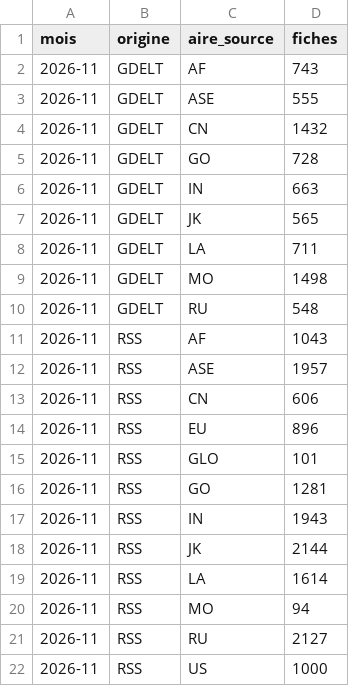
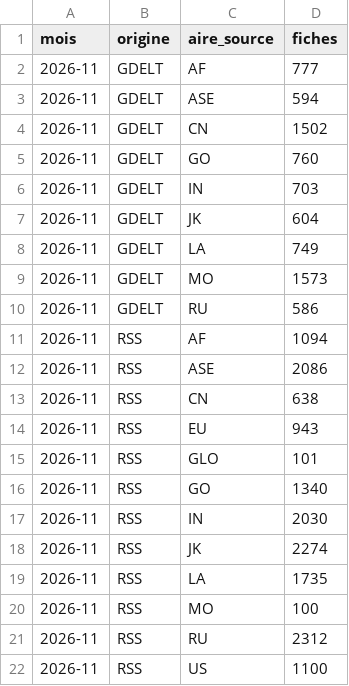
Before and after one commit to GabrielPlassat/tableaubord_innov, a CSV file: journal/stock_du_mois.csv, drawn as a sheet.

```diff
--- a/journal/stock_du_mois.csv
+++ b/journal/stock_du_mois.csv
@@ -1,22 +1,22 @@
 mois,origine,aire_source,fiches
-2026-11,GDELT,AF,743
-2026-11,GDELT,ASE,555
-2026-11,GDELT,CN,1432
-2026-11,GDELT,GO,728
-2026-11,GDELT,IN,663
-2026-11,GDELT,JK,565
-2026-11,GDELT,LA,711
-2026-11,GDELT,MO,1498
-2026-11,GDELT,RU,548
-2026-11,RSS,AF,1043
-2026-11,RSS,ASE,1957
-2026-11,RSS,CN,606
-2026-11,RSS,EU,896
+2026-11,GDELT,AF,777
+2026-11,GDELT,ASE,594
+2026-11,GDELT,CN,1502
+2026-11,GDELT,GO,760
+2026-11,GDELT,IN,703
+2026-11,GDELT,JK,604
+2026-11,GDELT,LA,749
+2026-11,GDELT,MO,1573
+2026-11,GDELT,RU,586
+2026-11,RSS,AF,1094
+2026-11,RSS,ASE,2086
+2026-11,RSS,CN,638
+2026-11,RSS,EU,943
 2026-11,RSS,GLO,101
-2026-11,RSS,GO,1281
-2026-11,RSS,IN,1943
-2026-11,RSS,JK,2144
-2026-11,RSS,LA,1614
-2026-11,RSS,MO,94
-2026-11,RSS,RU,2127
-2026-11,RSS,US,1000
+2026-11,RSS,GO,1340
+2026-11,RSS,IN,2030
+2026-11,RSS,JK,2274
+2026-11,RSS,LA,1735
+2026-11,RSS,MO,100
+2026-11,RSS,RU,2312
+2026-11,RSS,US,1100
```
Also changed, not shown: journal/collecte_sources.csv, journal/executions.csv, 1 other file.
